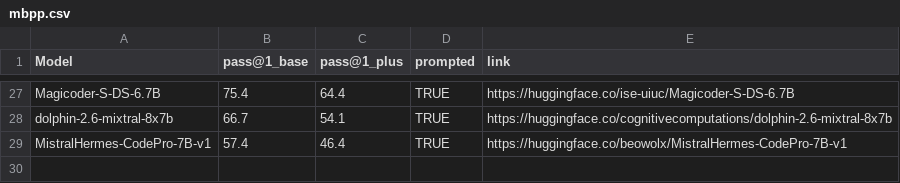
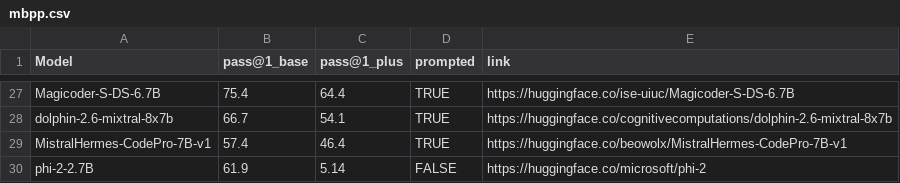
Before and after one commit to evalplus/evalplus.github.io, a CSV file: mbpp.csv, drawn as a sheet; only a part is shown, gaps mark what is left out.

```diff
--- a/mbpp.csv
+++ b/mbpp.csv
@@ -29 +29,2 @@ dolphin-2.6-mixtral-8x7b,66.7,54.1,TRUE,https://huggingface.co/cognitivecomputat
 MistralHermes-CodePro-7B-v1,57.4,46.4,TRUE,https://huggingface.co/beowolx/MistralHermes-CodePro-7B-v1
+phi-2-2.7B,61.9,5.14,FALSE,https://huggingface.co/microsoft/phi-2
```
Also changed, not shown: humaneval.csv.
